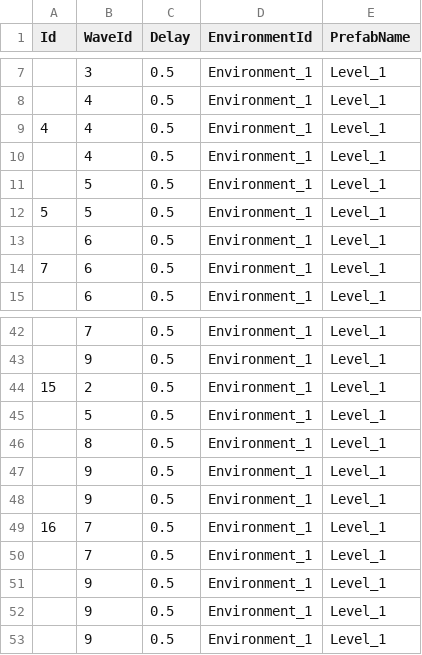
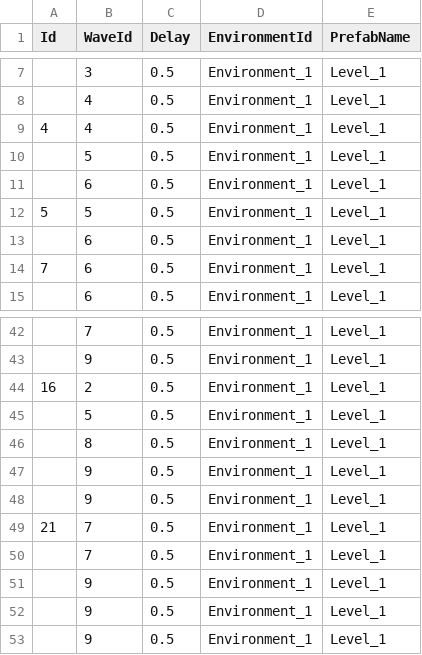
Before and after one commit to CapstoneProjectCastleDefense/GrowCastle, a CSV file: Assets/Resources/BlueprintData/Level.csv, drawn as a sheet; only a part is shown, gaps mark what is left out.

Commit message:
update 20 level

```diff
--- a/Assets/Resources/BlueprintData/Level.csv
+++ b/Assets/Resources/BlueprintData/Level.csv
@@ -9,4 +9,4 @@
 4,4,0.5,Environment_1,Level_1
-,4,0.5,Environment_1,Level_1
 ,5,0.5,Environment_1,Level_1
+,6,0.5,Environment_1,Level_1
 5,5,0.5,Environment_1,Level_1
@@ -43,3 +43,3 @@
 ,9,0.5,Environment_1,Level_1
-15,2,0.5,Environment_1,Level_1
+16,2,0.5,Environment_1,Level_1
 ,5,0.5,Environment_1,Level_1
@@ -48,3 +48,3 @@
 ,9,0.5,Environment_1,Level_1
-16,7,0.5,Environment_1,Level_1
+21,7,0.5,Environment_1,Level_1
 ,7,0.5,Environment_1,Level_1
```
Also changed, not shown: Assets/Resources/BlueprintData/Enemy.csv, Assets/Resources/BlueprintData/Wave.csv, 6 other files.
